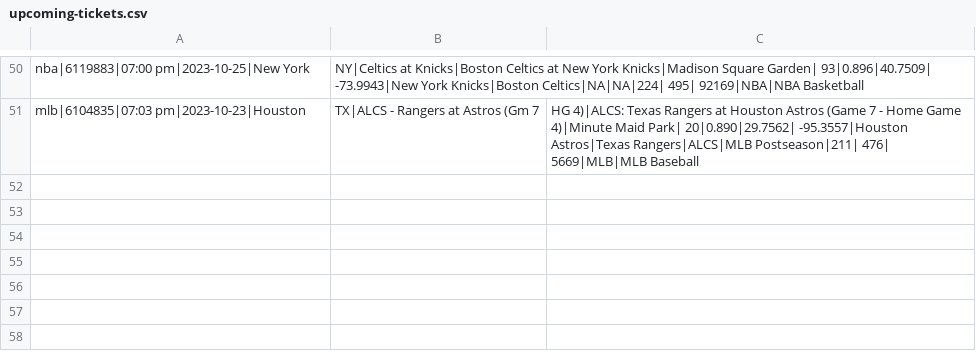
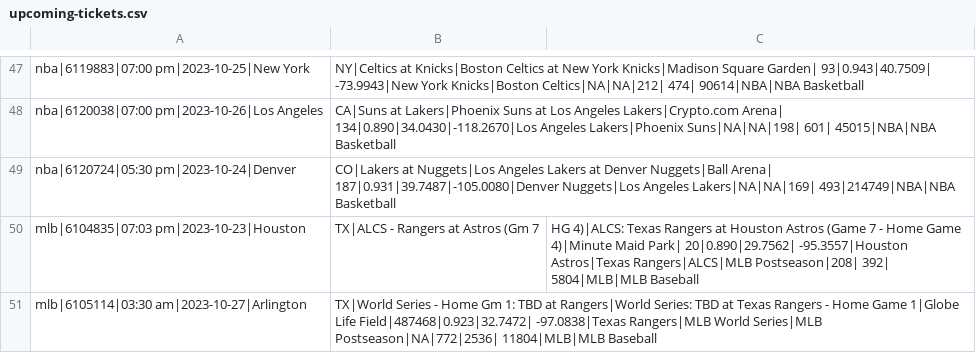
Before and after one commit to charcoalcharts-open/travel-costs, a CSV file: data/upcoming-tickets.csv, drawn as a sheet; only a part is shown, gaps mark what is left out; addresses are those after the commit; the diff covers the shown part only; the diff names each change by its address in the sheet, - before the commit and + after, or states it on an @@ line.

Commit message:
50 rows

```diff
--- a/data/upcoming-tickets.csv
+++ b/data/upcoming-tickets.csv
-B47: …Square Garden| 93|0.896|40.7509| -73.9943|New York Knicks|Boston Celtics|NA|NA|224| 495| 92169|NBA|NBA Basketball
+B47: …Square Garden| 93|0.943|40.7509| -73.9943|New York Knicks|Boston Celtics|NA|NA|212| 474| 90614|NBA|NBA Basketball
+row 48: nba|6120038|07:00 pm|2023-10-26|Los Angeles | CA|Suns at Lakers|Phoenix Suns at Los Angeles Lakers|Crypto.com Arena| 134|0.890|34.0430|-118.2670|Los Angeles Lakers|Phoenix Suns|NA|NA|198| 601| 45015|NBA|NBA Basketball
+row 49: nba|6120724|05:30 pm|2023-10-24|Denver | CO|Lakers at Nuggets|Los Angeles Lakers at Denver Nuggets|Ball Arena| 187|0.931|39.7487|-105.0080|Denver Nuggets|Los Angeles Lakers|NA|NA|169| 493|214749|NBA|NBA Basketball
-C50: …Astros|Texas Rangers|ALCS|MLB Postseason|211| 476| 5669|MLB|MLB Baseball
+C50: …Astros|Texas Rangers|ALCS|MLB Postseason|208| 392| 5804|MLB|MLB Baseball
+row 51: mlb|6105114|03:30 am|2023-10-27|Arlington | TX|World Series - Home Gm 1: TBD at Rangers|World Series: TBD at Texas Rangers - Home Game 1|Globe Life Field|487468|0.923|32.7472| -97.0838|Texas Rangers|MLB World Series|MLB Postseason|NA|772|2536| 11804|MLB|MLB Baseball
```
Also changed, not shown: 35 added rows, 38 removed rows and 8 edited cells elsewhere in this file.
